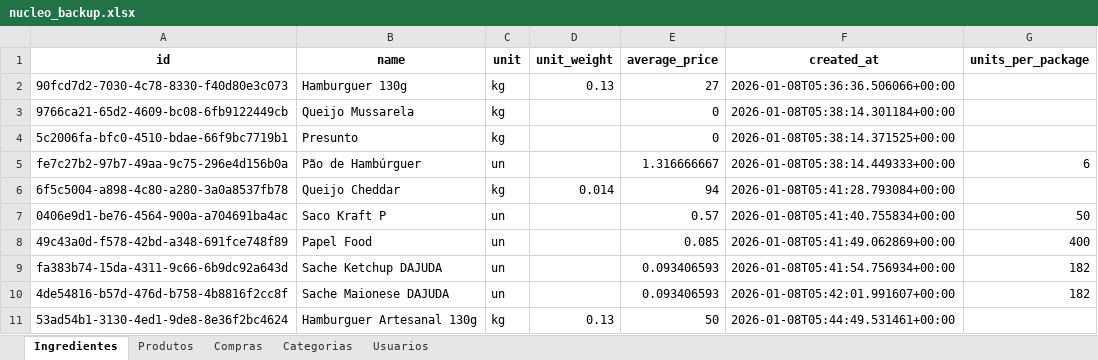
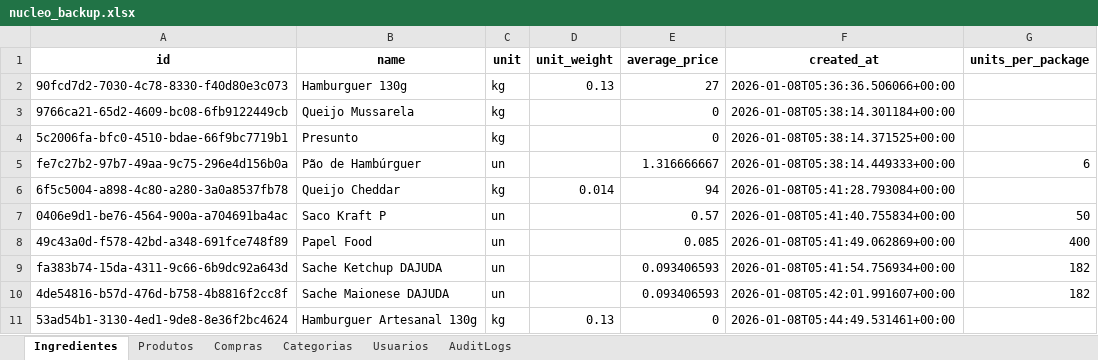
Before and after one commit to OAddad/Nucleo-Beta, an Excel workbook: backend/data_backup/nucleo_backup.xlsx, sheet Ingredientes, drawn as a sheet; values as stored, in another font and other column widths than the file's, no borders; the diff names each change by its address in the sheet, - before the commit and + after, or states it on an @@ line.

```diff
--- a/backend/data_backup/nucleo_backup.xlsx (sheet Ingredientes)
+++ b/backend/data_backup/nucleo_backup.xlsx (sheet Ingredientes)
+sheet tab: AuditLogs
-E11 (average_price): 50
+E11 (average_price): 0
```
Also changed, not shown: sheet Compras.
